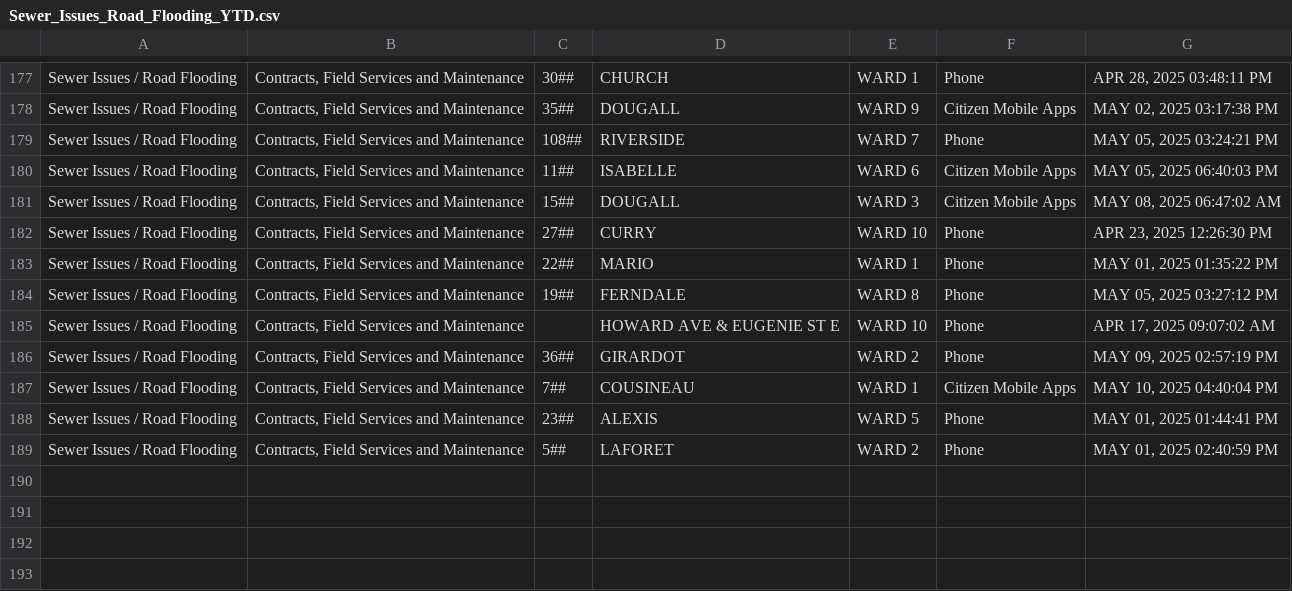
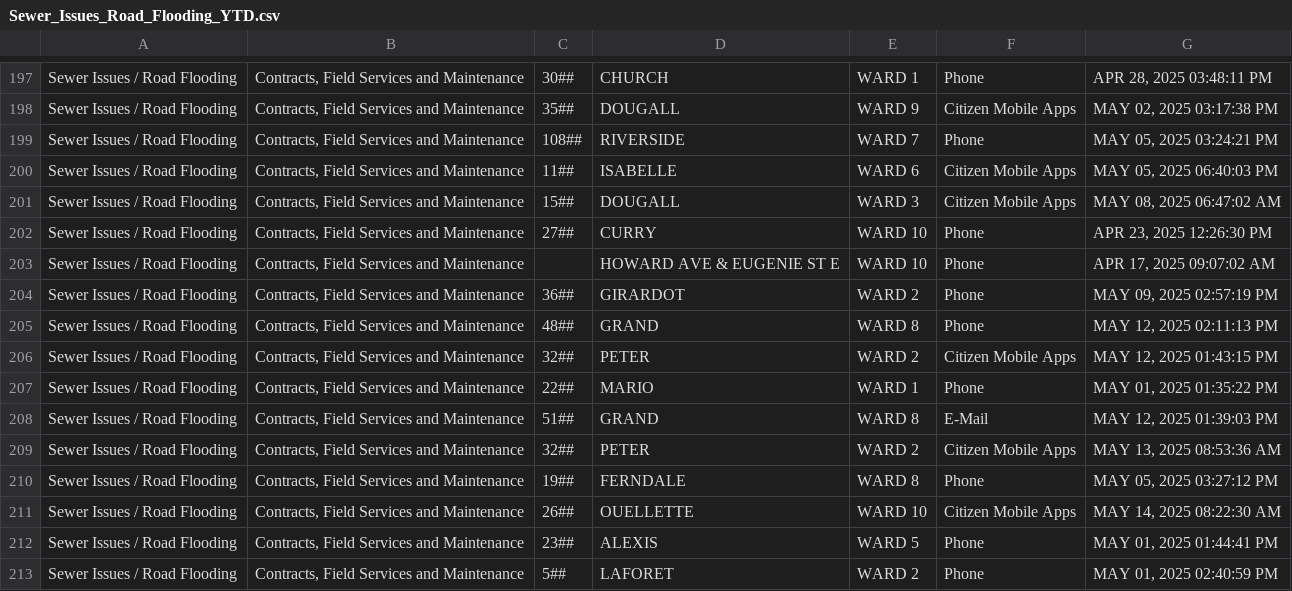
Before and after one commit to dntiontk/windsor-opendata, a CSV file: raw/sewers-and-manholes/Sewer_Issues_Road_Flooding_YTD.csv, drawn as a sheet; only a part is shown, gaps mark what is left out; the diff covers the shown part only.

```diff
--- a/raw/sewers-and-manholes/Sewer_Issues_Road_Flooding_YTD.csv
+++ b/raw/sewers-and-manholes/Sewer_Issues_Road_Flooding_YTD.csv
@@ -182,7 +202,11 @@
 "Sewer Issues / Road Flooding","Contracts, Field Services and Maintenance","27##","CURRY","WARD 10","Phone","APR 23, 2025 12:26:30 PM"
-"Sewer Issues / Road Flooding","Contracts, Field Services and Maintenance","22##","MARIO","WARD 1","Phone","MAY 01, 2025 01:35:22 PM"
-"Sewer Issues / Road Flooding","Contracts, Field Services and Maintenance","19##","FERNDALE","WARD 8","Phone","MAY 05, 2025 03:27:12 PM"
 "Sewer Issues / Road Flooding","Contracts, Field Services and Maintenance"," ","HOWARD AVE & EUGENIE ST E","WARD 10","Phone","APR 17, 2025 09:07:02 AM"
 "Sewer Issues / Road Flooding","Contracts, Field Services and Maintenance","36##","GIRARDOT","WARD 2","Phone","MAY 09, 2025 02:57:19 PM"
-"Sewer Issues / Road Flooding","Contracts, Field Services and Maintenance","7##","COUSINEAU","WARD 1","Citizen Mobile Apps","MAY 10, 2025 04:40:04 PM"
+"Sewer Issues / Road Flooding","Contracts, Field Services and Maintenance","48##","GRAND","WARD 8","Phone","MAY 12, 2025 02:11:13 PM"
+"Sewer Issues / Road Flooding","Contracts, Field Services and Maintenance","32##","PETER","WARD 2","Citizen Mobile Apps","MAY 12, 2025 01:43:15 PM"
+"Sewer Issues / Road Flooding","Contracts, Field Services and Maintenance","22##","MARIO","WARD 1","Phone","MAY 01, 2025 01:35:22 PM"
+"Sewer Issues / Road Flooding","Contracts, Field Services and Maintenance","51##","GRAND","WARD 8","E-Mail","MAY 12, 2025 01:39:03 PM"
+"Sewer Issues / Road Flooding","Contracts, Field Services and Maintenance","32##","PETER","WARD 2","Citizen Mobile Apps","MAY 13, 2025 08:53:36 AM"
+"Sewer Issues / Road Flooding","Contracts, Field Services and Maintenance","19##","FERNDALE","WARD 8","Phone","MAY 05, 2025 03:27:12 PM"
+"Sewer Issues / Road Flooding","Contracts, Field Services and Maintenance","26##","OUELLETTE","WARD 10","Citizen Mobile Apps","MAY 14, 2025 08:22:30 AM"
 "Sewer Issues / Road Flooding","Contracts, Field Services and Maintenance","23##","ALEXIS","WARD 5","Phone","MAY 01, 2025 01:44:41 PM"
```
Also changed, not shown: 20 added rows and 1 moved row elsewhere in this file, raw/parking/3Day_Parking_Infraction_YTD.csv, raw/rodent-extermination/Rodent_Extermination_YTD.csv, 38 other files.
